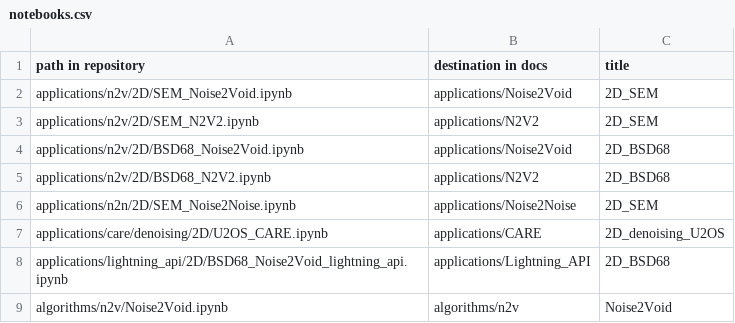
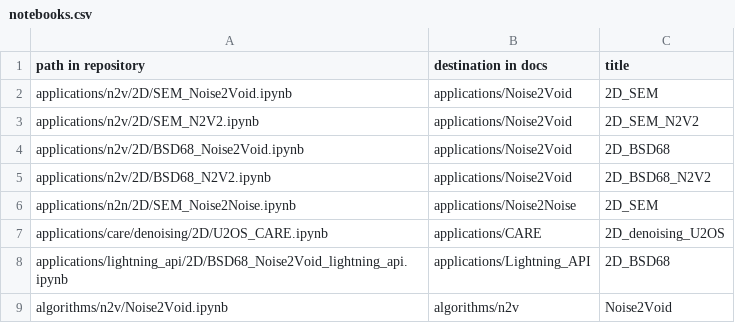
Before and after one commit to CAREamics/careamics.github.io, a CSV file: scripts/notebooks.csv, drawn as a sheet.

Commit message:
Move N2V2 in Noise2Void

```diff
--- a/scripts/notebooks.csv
+++ b/scripts/notebooks.csv
@@ -2,5 +2,5 @@ path in repository, destination in docs, title
 applications/n2v/2D/SEM_Noise2Void.ipynb,applications/Noise2Void,2D_SEM
-applications/n2v/2D/SEM_N2V2.ipynb,applications/N2V2,2D_SEM
+applications/n2v/2D/SEM_N2V2.ipynb,applications/Noise2Void,2D_SEM_N2V2
 applications/n2v/2D/BSD68_Noise2Void.ipynb,applications/Noise2Void,2D_BSD68
-applications/n2v/2D/BSD68_N2V2.ipynb,applications/N2V2,2D_BSD68
+applications/n2v/2D/BSD68_N2V2.ipynb,applications/Noise2Void,2D_BSD68_N2V2
 applications/n2n/2D/SEM_Noise2Noise.ipynb,applications/Noise2Noise,2D_SEM
```
